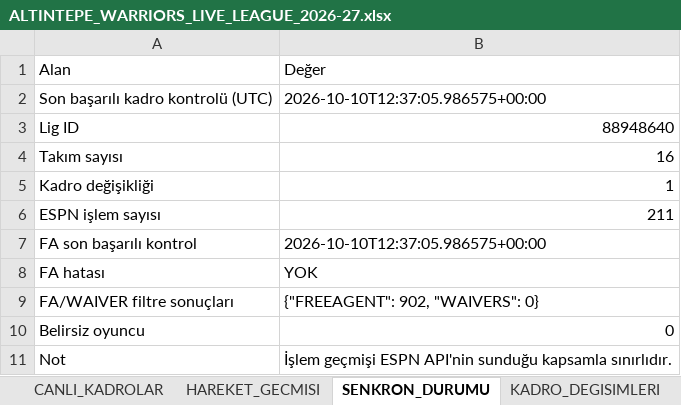
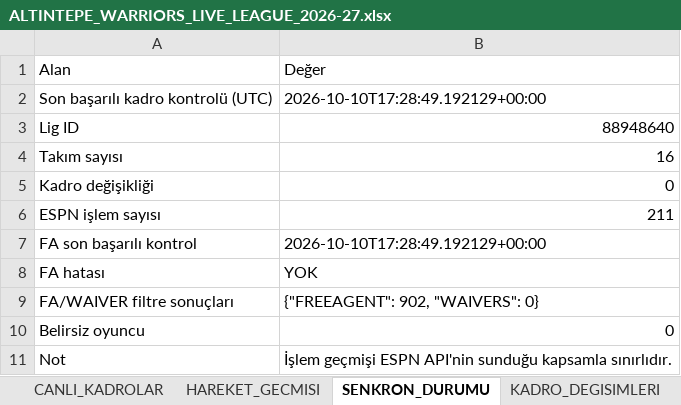
Before and after one commit to ikizer3/altintepe-warriors-draft, an Excel workbook: league_archive/ALTINTEPE_WARRIORS_LIVE_LEAGUE_2026-27.xlsx, sheet SENKRON_DURUMU, drawn as a sheet; values as stored, in another font and other column widths than the file's, no borders; the diff names each change by its address in the sheet, - before the commit and + after, or states it on an @@ line.

```diff
--- a/league_archive/ALTINTEPE_WARRIORS_LIVE_LEAGUE_2026-27.xlsx (sheet SENKRON_DURUMU)
+++ b/league_archive/ALTINTEPE_WARRIORS_LIVE_LEAGUE_2026-27.xlsx (sheet SENKRON_DURUMU)
-B2: 2026-10-10T12:37:05.986575+00:00
+B2: 2026-10-10T17:28:49.192129+00:00
-B5: 1
+B5: 0
-B7: 2026-10-10T12:37:05.986575+00:00
+B7: 2026-10-10T17:28:49.192129+00:00
```
Also changed, not shown: sheet FA_WAIVER, sheet ESPN_OYUNCU_STATS, sheet CANLI_KADROLAR, 3 other files.
